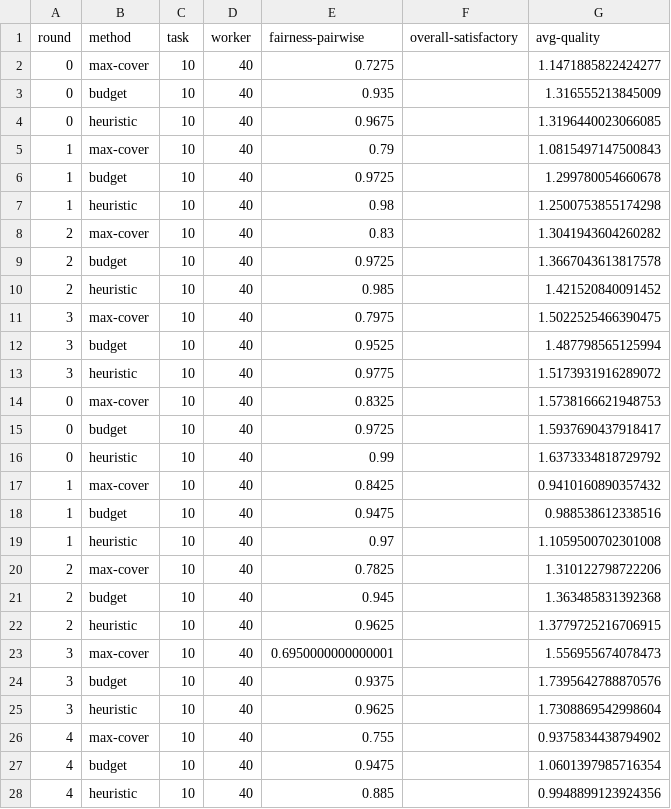
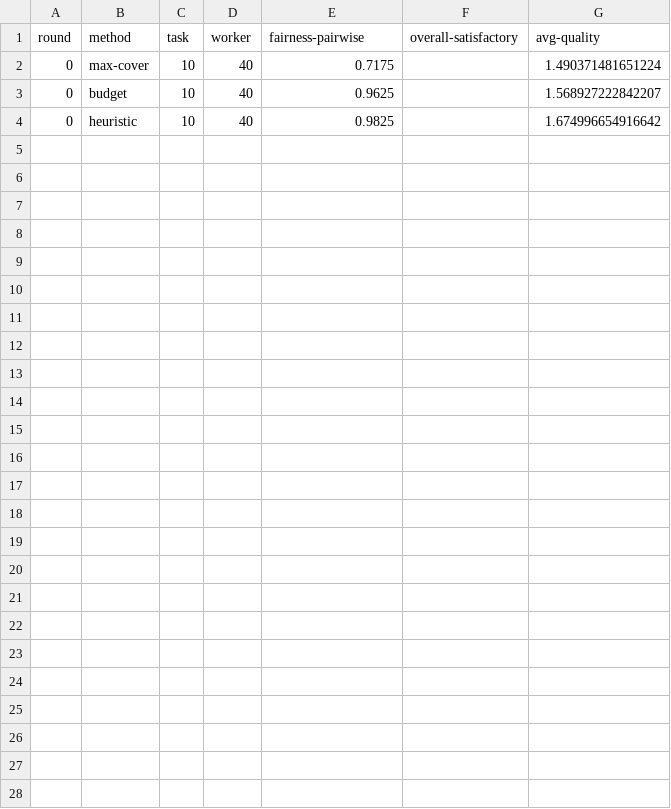
Before and after one commit to braisedp/CCTA, a CSV file: experiment/result/copen_result.csv, drawn as a sheet.

Commit message:
fix problem and experiment

```diff
--- a/experiment/result/copen_result.csv
+++ b/experiment/result/copen_result.csv
@@ -1,28 +1,4 @@
 round,method,task,worker,fairness-pairwise, overall-satisfactory,avg-quality
-0,max-cover,10,40,0.7275,,1.1471885822424277
-0,budget,10,40,0.935,,1.316555213845009
-0,heuristic,10,40,0.9675,,1.3196440023066085
-1,max-cover,10,40,0.79,,1.0815497147500843
-1,budget,10,40,0.9725,,1.299780054660678
-1,heuristic,10,40,0.98,,1.2500753855174298
-2,max-cover,10,40,0.83,,1.3041943604260282
-2,budget,10,40,0.9725,,1.3667043613817578
-2,heuristic,10,40,0.985,,1.421520840091452
-3,max-cover,10,40,0.7975,,1.5022525466390475
-3,budget,10,40,0.9525,,1.487798565125994
-3,heuristic,10,40,0.9775,,1.5173931916289072
-0,max-cover,10,40,0.8325,,1.5738166621948753
-0,budget,10,40,0.9725,,1.5937690437918417
-0,heuristic,10,40,0.99,,1.6373334818729792
-1,max-cover,10,40,0.8425,,0.9410160890357432
-1,budget,10,40,0.9475,,0.988538612338516
-1,heuristic,10,40,0.97,,1.1059500702301008
-2,max-cover,10,40,0.7825,,1.310122798722206
-2,budget,10,40,0.945,,1.363485831392368
-2,heuristic,10,40,0.9625,,1.3779725216706915
-3,max-cover,10,40,0.6950000000000001,,1.556955674078473
-3,budget,10,40,0.9375,,1.7395642788870576
-3,heuristic,10,40,0.9625,,1.7308869542998604
-4,max-cover,10,40,0.755,,0.9375834438794902
-4,budget,10,40,0.9475,,1.0601397985716354
-4,heuristic,10,40,0.885,,0.9948899123924356
+0,max-cover,10,40,0.7175,,1.490371481651224
+0,budget,10,40,0.9625,,1.568927222842207
+0,heuristic,10,40,0.9825,,1.674996654916642
```
Also changed, not shown: experiment/result/dash_result_fairness.csv, 16 other files.
